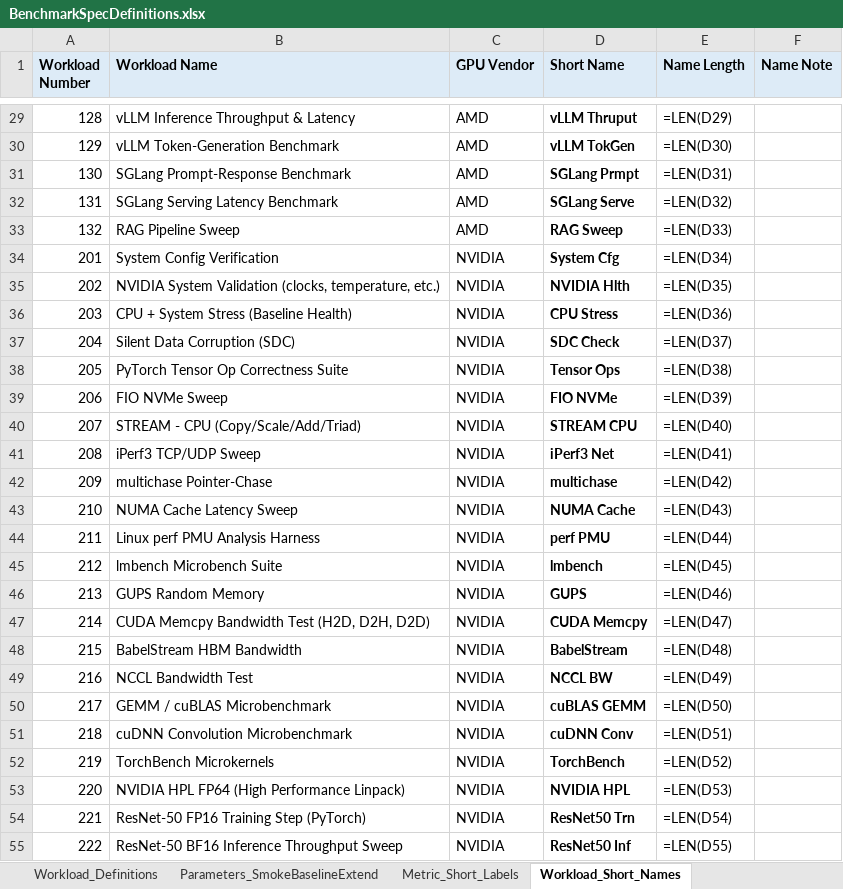
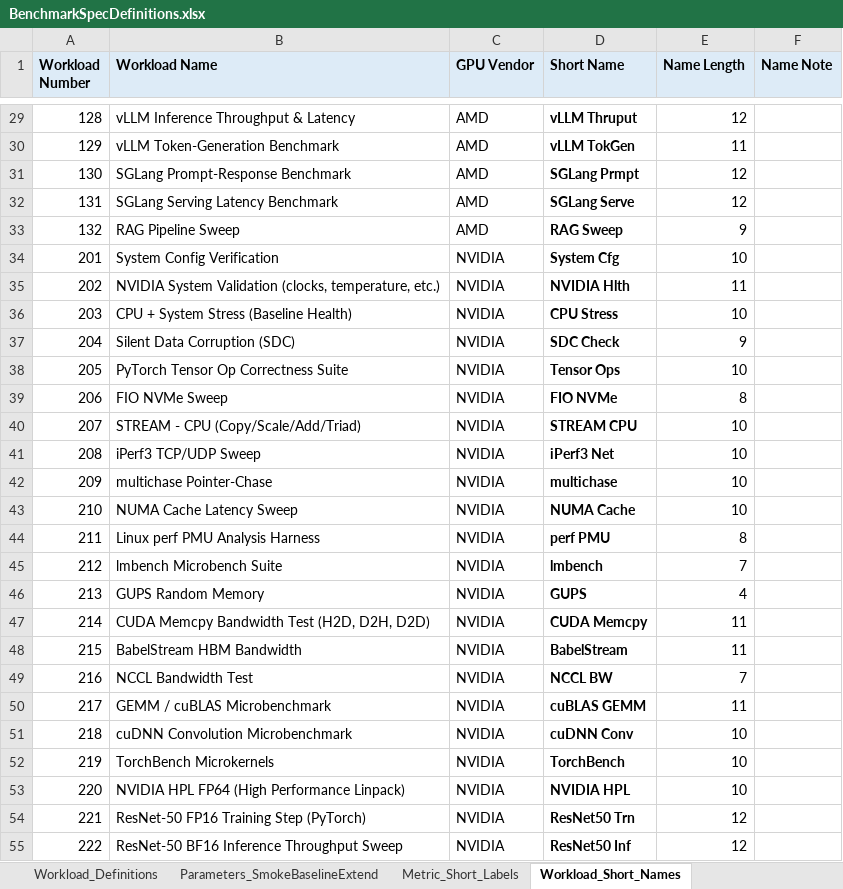
Before and after one commit to garys-gpu-benchmarks/ai-agent-gpu-benchmark-repo-generator, an Excel workbook: BenchmarkSpecDefinitions.xlsx, sheet Workload_Short_Names, drawn as a sheet; only a part is shown, gaps mark what is left out; values as stored, in another font and other column widths than the file's, no borders; formulas without a stored value are shown as written; the diff covers the shown part only; the diff names each change by its address in the sheet, - before the commit and + after, or states it on an @@ line.

```diff
--- a/BenchmarkSpecDefinitions.xlsx (sheet Workload_Short_Names)
+++ b/BenchmarkSpecDefinitions.xlsx (sheet Workload_Short_Names)
-E29 (Name Length): =LEN(D29)
+E29 (Name Length): 12
-E30 (Name Length): =LEN(D30)
+E30 (Name Length): 11
-E31 (Name Length): =LEN(D31)
+E31 (Name Length): 12
-E32 (Name Length): =LEN(D32)
+E32 (Name Length): 12
-E33 (Name Length): =LEN(D33)
+E33 (Name Length): 9
-E34 (Name Length): =LEN(D34)
+E34 (Name Length): 10
-E35 (Name Length): =LEN(D35)
+E35 (Name Length): 11
-E36 (Name Length): =LEN(D36)
+E36 (Name Length): 10
-E37 (Name Length): =LEN(D37)
+E37 (Name Length): 9
-E38 (Name Length): =LEN(D38)
+E38 (Name Length): 10
-E39 (Name Length): =LEN(D39)
+E39 (Name Length): 8
-E40 (Name Length): =LEN(D40)
+E40 (Name Length): 10
-E41 (Name Length): =LEN(D41)
+E41 (Name Length): 10
-E42 (Name Length): =LEN(D42)
+E42 (Name Length): 10
-E43 (Name Length): =LEN(D43)
+E43 (Name Length): 10
-E44 (Name Length): =LEN(D44)
+E44 (Name Length): 8
-E45 (Name Length): =LEN(D45)
+E45 (Name Length): 7
-E46 (Name Length): =LEN(D46)
+E46 (Name Length): 4
-E47 (Name Length): =LEN(D47)
+E47 (Name Length): 11
-E48 (Name Length): =LEN(D48)
+E48 (Name Length): 11
-E49 (Name Length): =LEN(D49)
+E49 (Name Length): 7
-E50 (Name Length): =LEN(D50)
+E50 (Name Length): 11
-E51 (Name Length): =LEN(D51)
+E51 (Name Length): 10
-E52 (Name Length): =LEN(D52)
+E52 (Name Length): 10
-E53 (Name Length): =LEN(D53)
+E53 (Name Length): 10
-E54 (Name Length): =LEN(D54)
+E54 (Name Length): 12
-E55 (Name Length): =LEN(D55)
+E55 (Name Length): 12
```
Also changed, not shown: 101 edited cells elsewhere in this sheet, sheet Metric_Short_Labels, sheet Workload_Definitions, 58 other files.
